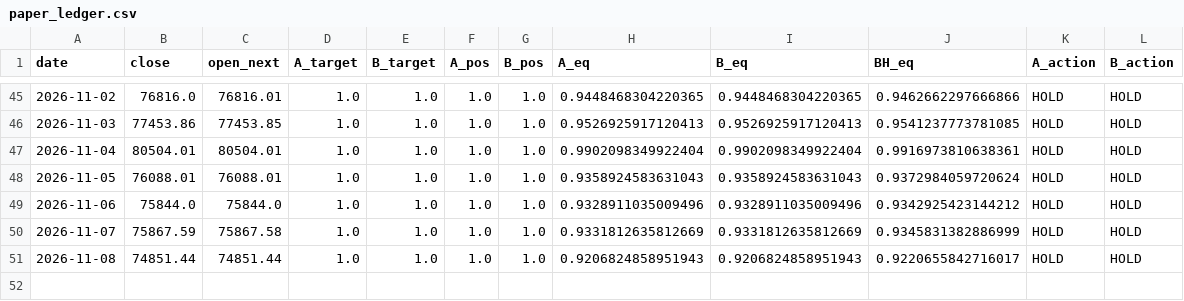
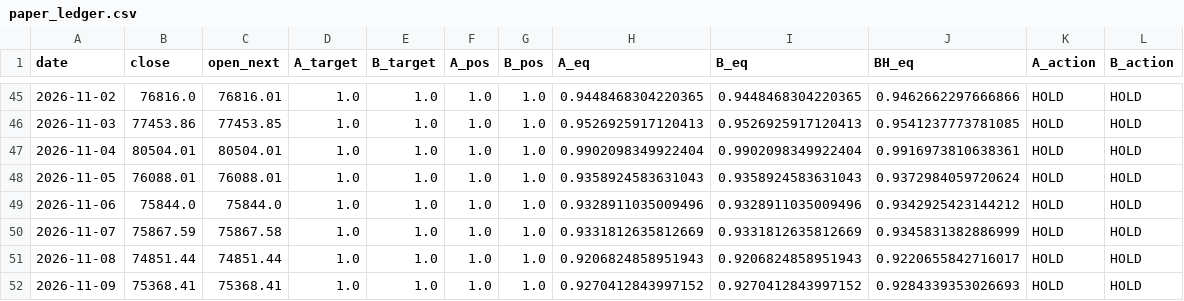
Before and after one commit to huvan9527-a11y/btc_quant, a CSV file: paper_ledger.csv, drawn as a sheet; only a part is shown, gaps mark what is left out.

```diff
--- a/paper_ledger.csv
+++ b/paper_ledger.csv
@@ -51 +51,2 @@ date,close,open_next,A_target,B_target,A_pos,B_pos,A_eq,B_eq,BH_eq,A_action,B_ac
 2026-11-08,74851.44,74851.44,1.0,1.0,1.0,1.0,0.9206824858951943,0.9206824858951943,0.9220655842716017,HOLD,HOLD
+2026-11-09,75368.41,75368.41,1.0,1.0,1.0,1.0,0.9270412843997152,0.9270412843997152,0.9284339353026693,HOLD,HOLD
```
Also changed, not shown: data/BTCUSDT_1d.csv, output/position_daily.csv, 3 other files.
